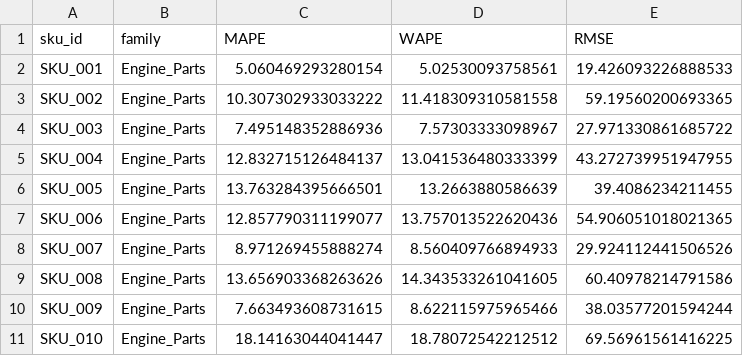
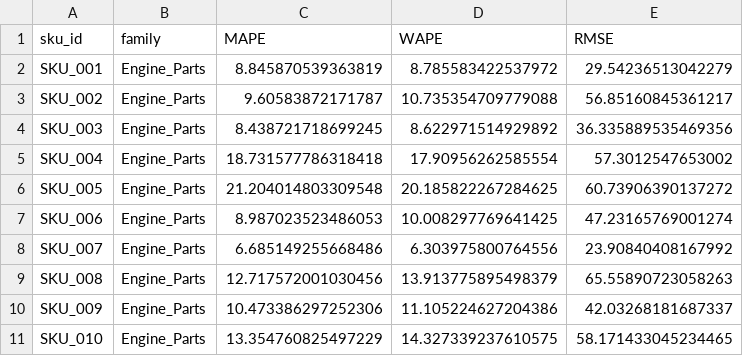
Before and after one commit to Gavand1969/demand-forecasting-toolkit, a CSV file: reports/ml_sku_metrics.csv, drawn as a sheet; only a part is shown; the diff covers the shown part only.

```diff
--- a/reports/ml_sku_metrics.csv
+++ b/reports/ml_sku_metrics.csv
@@ -1,11 +1,11 @@
 sku_id,family,MAPE,WAPE,RMSE
-SKU_001,Engine_Parts,5.060469293280154,5.02530093758561,19.426093226888533
-SKU_002,Engine_Parts,10.307302933033222,11.418309310581558,59.19560200693365
-SKU_003,Engine_Parts,7.495148352886936,7.57303333098967,27.971330861685722
-SKU_004,Engine_Parts,12.832715126484137,13.041536480333399,43.272739951947955
-SKU_005,Engine_Parts,13.763284395666501,13.2663880586639,39.4086234211455
-SKU_006,Engine_Parts,12.857790311199077,13.757013522620436,54.906051018021365
-SKU_007,Engine_Parts,8.971269455888274,8.560409766894933,29.924112441506526
-SKU_008,Engine_Parts,13.656903368263626,14.343533261041605,60.40978214791586
-SKU_009,Engine_Parts,7.663493608731615,8.622115975965466,38.03577201594244
-SKU_010,Engine_Parts,18.14163044041447,18.78072542212512,69.56961561416225
+SKU_001,Engine_Parts,8.845870539363819,8.785583422537972,29.54236513042279
+SKU_002,Engine_Parts,9.60583872171787,10.735354709779088,56.85160845361217
+SKU_003,Engine_Parts,8.438721718699245,8.622971514929892,36.335889535469356
+SKU_004,Engine_Parts,18.731577786318418,17.90956262585554,57.3012547653002
+SKU_005,Engine_Parts,21.204014803309548,20.185822267284625,60.73906390137272
+SKU_006,Engine_Parts,8.987023523486053,10.008297769641425,47.23165769001274
+SKU_007,Engine_Parts,6.685149255668486,6.303975800764556,23.90840408167992
+SKU_008,Engine_Parts,12.717572001030456,13.913775895498379,65.55890723058263
+SKU_009,Engine_Parts,10.473386297252306,11.105224627204386,42.03268181687337
+SKU_010,Engine_Parts,13.354760825497229,14.327339237610575,58.171433045234465
```
Also changed, not shown: 120 edited cells elsewhere in this file, reports/benchmark_summary.csv, reports/inventory_impact.csv, 19 other files.
